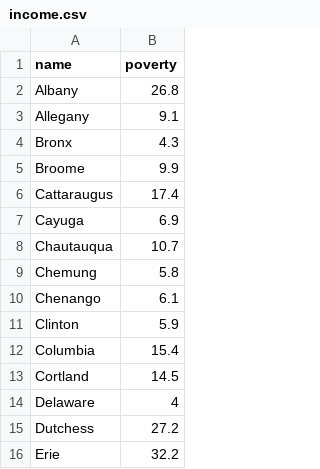
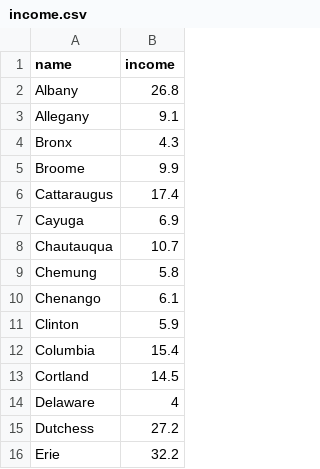
Before and after one commit to rb1811/githubtrending, a CSV file: income.csv, drawn as a sheet.

Commit message:
Update income.csv

```diff
--- a/income.csv
+++ b/income.csv
@@ -1,2 +1,2 @@
-name,poverty
+name,income
 Albany,26.8
```
